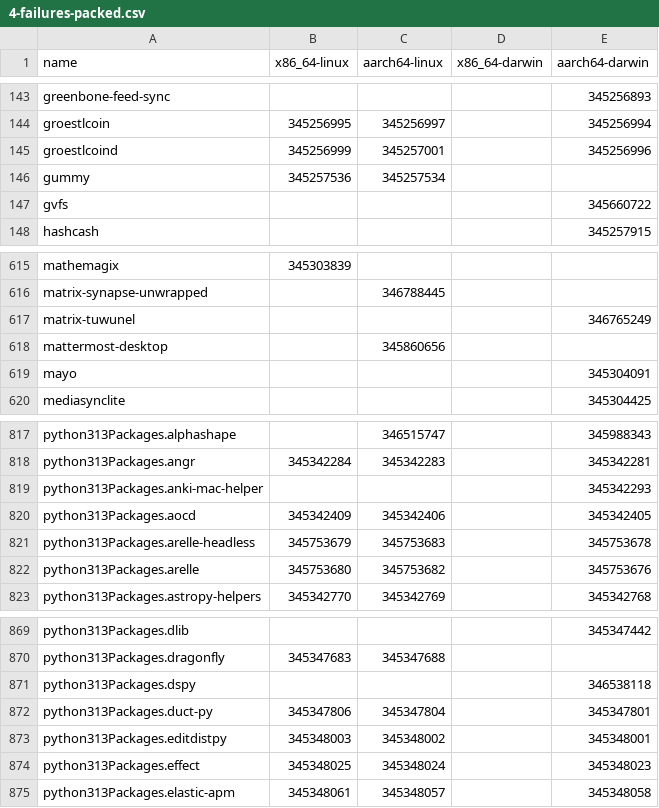
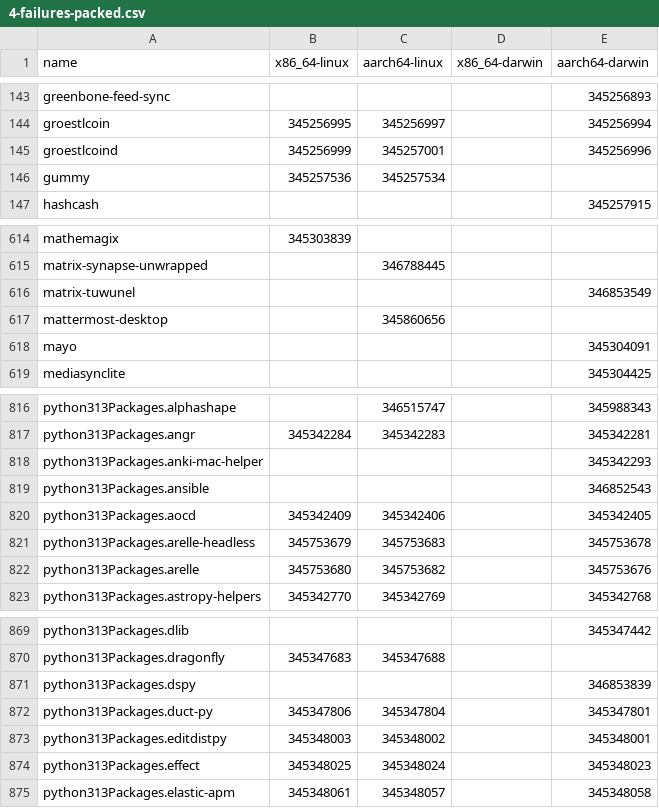
Before and after one commit to iedame/nixpkgs-failure-notify, a CSV file: results/trunk/4-failures-packed.csv, drawn as a sheet; only a part is shown, gaps mark what is left out.

```diff
--- a/results/trunk/4-failures-packed.csv
+++ b/results/trunk/4-failures-packed.csv
@@ -146,3 +146,2 @@ groestlcoind,345256999,345257001,,345256996
 gummy,345257536,345257534,,
-gvfs,,,,345660722
 hashcash,,,,345257915
@@ -616,3 +615,3 @@ mathemagix,345303839,,,
 matrix-synapse-unwrapped,,346788445,,
-matrix-tuwunel,,,,346765249
+matrix-tuwunel,,,,346853549
 mattermost-desktop,,345860656,,
@@ -819,2 +818,3 @@ python313Packages.angr,345342284,345342283,,345342281
 python313Packages.anki-mac-helper,,,,345342293
+python313Packages.ansible,,,,346852543
 python313Packages.aocd,345342409,345342406,,345342405
@@ -870,3 +870,3 @@ python313Packages.dlib,,,,345347442
 python313Packages.dragonfly,345347683,345347688,,
-python313Packages.dspy,,,,346538118
+python313Packages.dspy,,,,346853839
 python313Packages.duct-py,345347806,345347804,,345347801
```
Also changed, not shown: results/trunk/2-failures.csv, results/trunk/3-failures-aarch64-darwin.csv, 5 other files.
